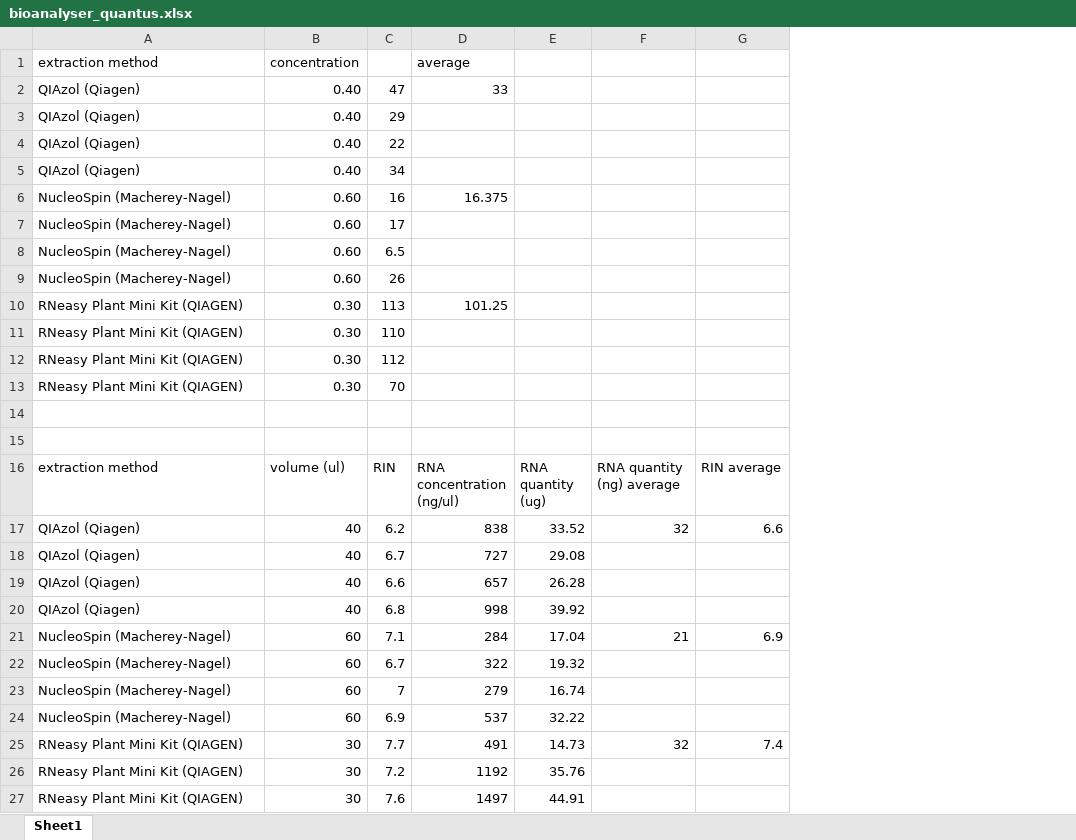
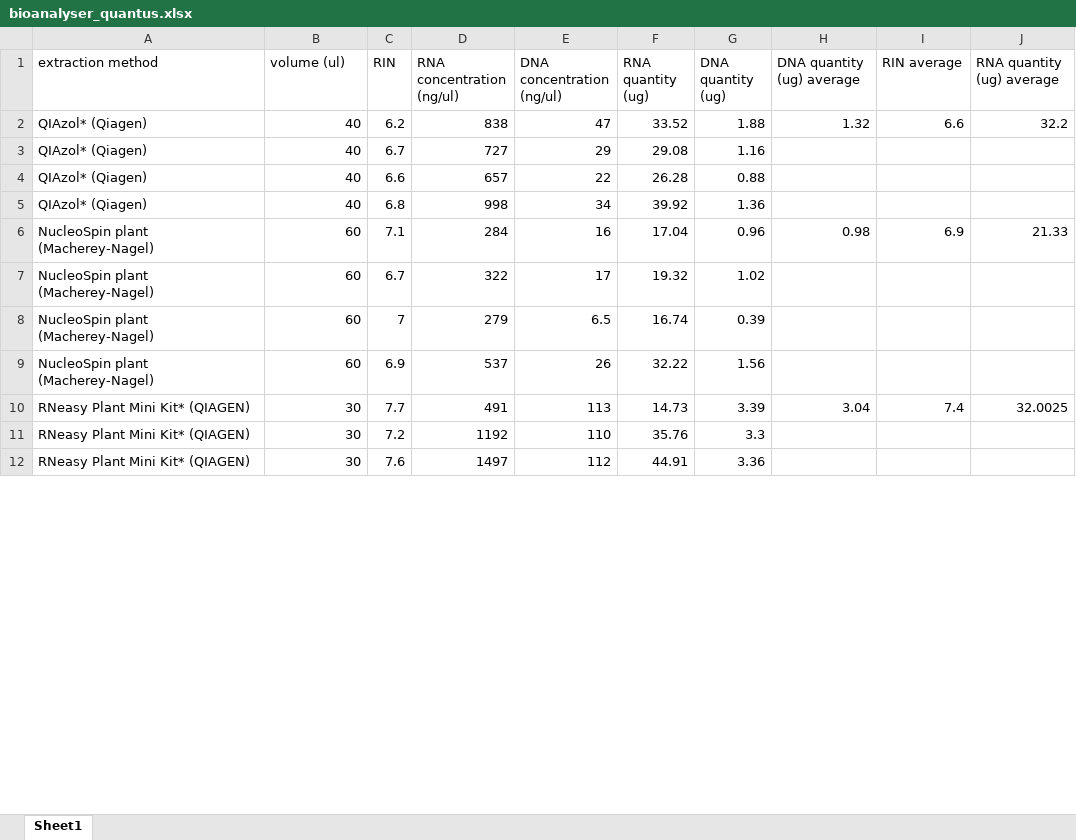
Before and after one commit to igepp-egi/faba_specifics, an Excel workbook: 03.protocols/00.RNAseq_and_metabolomics/choice_extraction_method_mRNAseq_transcriptomics/bioanalyser_quantus.xlsx, sheet Sheet1, drawn as a sheet; only a part is shown; values as stored, in another font and other column widths than the file's, no cell formats; removed rows and columns are numbered as before the commit, all else as after; the diff covers the shown part only; the diff names each change by its address in the sheet, - before the commit and + after, or states it on an @@ line.

Commit message:
update result from quantus and bioanalyser

```diff
--- a/03.protocols/00.RNAseq_and_metabolomics/choice_extraction_method_mRNAseq_transcriptomics/bioanalyser_quantus.xlsx (sheet Sheet1)
+++ b/03.protocols/00.RNAseq_and_metabolomics/choice_extraction_method_mRNAseq_transcriptomics/bioanalyser_quantus.xlsx (sheet Sheet1)
+column E (DNA concentration (ng/ul)), rows 2-12: 47 | 29 | 22 | 34 | 16 | 17 | 6.5 | 26 | 113 | 110 | 112
-column F (RNA quantity (ng) average), rows 17-25: 32 |  |  |  | 21 |  |  |  | 32
+column G (DNA quantity (ug)), rows 2-12: 1.88 | 1.16 | 0.88 | 1.36 | 0.96 | 1.02 | 0.39 | 1.56 | 3.39 | 3.3 | 3.36
+column H (DNA quantity (ug) average), rows 2-10: 1.32 |  |  |  | 0.98 |  |  |  | 3.04
+column J (RNA quantity (ug) average), rows 2-10: 32.2 |  |  |  | 21.33 |  |  |  | 32.0025
-row 1: extraction method | concentration |  | average
-row 2: QIAzol (Qiagen) | 0.40 | 47 | 33
-row 3: QIAzol (Qiagen) | 0.40 | 29
-row 4: QIAzol (Qiagen) | 0.40 | 22
-row 5: QIAzol (Qiagen) | 0.40 | 34
-row 6: NucleoSpin (Macherey-Nagel) | 0.60 | 16 | 16.375
-row 7: NucleoSpin (Macherey-Nagel) | 0.60 | 17
-row 8: NucleoSpin (Macherey-Nagel) | 0.60 | 6.5
-row 9: NucleoSpin (Macherey-Nagel) | 0.60 | 26
-row 10: RNeasy Plant Mini Kit (QIAGEN) | 0.30 | 113 | 101.25
-row 11: RNeasy Plant Mini Kit (QIAGEN) | 0.30 | 110
-row 12: RNeasy Plant Mini Kit (QIAGEN) | 0.30 | 112
-row 13: RNeasy Plant Mini Kit (QIAGEN) | 0.30 | 70
-row 14: (empty)
-row 15: (empty)
-A2:A5 (extraction method): QIAzol (Qiagen)
+A2:A5 (extraction method): QIAzol* (Qiagen)
-A6:A9 (extraction method): NucleoSpin (Macherey-Nagel)
+A6:A9 (extraction method): NucleoSpin plant (Macherey-Nagel)
-A10:A12 (extraction method): RNeasy Plant Mini Kit (QIAGEN)
+A10:A12 (extraction method): RNeasy Plant Mini Kit* (QIAGEN)
```
Also changed, not shown: 2 added rows and 1 edited cell elsewhere in this sheet, cell formats, formulas that keep their value.
